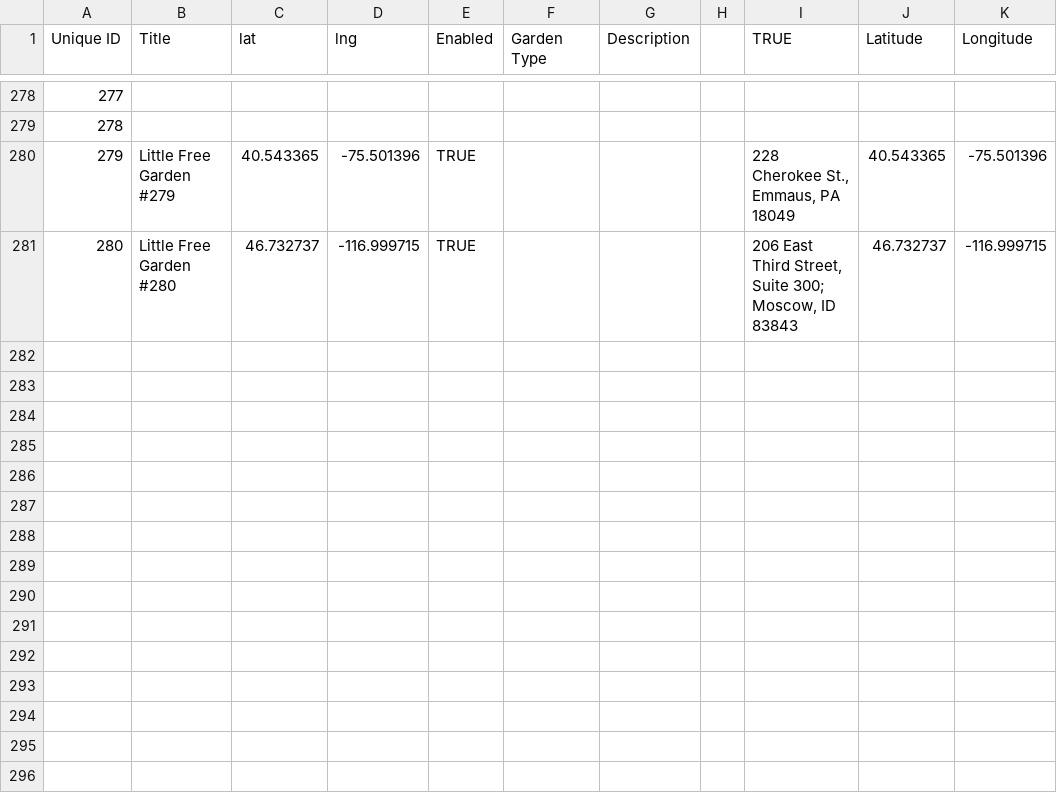
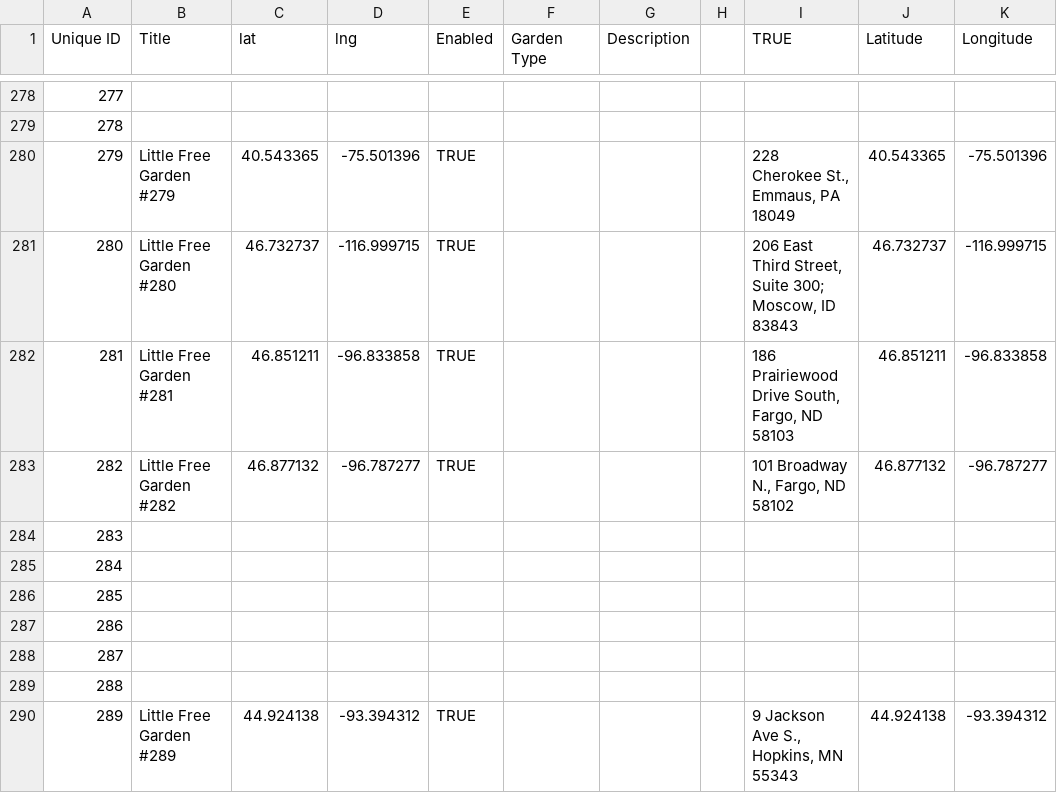
Before and after one commit to little-free-garden/little-free-garden-map, a CSV file: data/gardens.csv, drawn as a sheet; only a part is shown, gaps mark what is left out.

Commit message:
Adding gardens.csv via automatic update

```diff
--- a/data/gardens.csv
+++ b/data/gardens.csv
@@ -283 +283,10 @@ Unique ID,Title,lat,lng,Enabled,Garden Type,Description,,TRUE,Latitude,Longitude
 280,Little Free Garden #280,46.732737,-116.999715,TRUE,,,,"206 East Third Street, Suite 300; Moscow, ID 83843",46.732737,-116.999715
+281,Little Free Garden #281,46.851211,-96.833858,TRUE,,,,"186 Prairiewood Drive South, Fargo, ND 58103",46.851211,-96.833858
+282,Little Free Garden #282,46.877132,-96.787277,TRUE,,,,"101 Broadway N., Fargo, ND 58102",46.877132,-96.787277
+283,,,,,,,,,,
+284,,,,,,,,,,
+285,,,,,,,,,,
+286,,,,,,,,,,
+287,,,,,,,,,,
+288,,,,,,,,,,
+289,Little Free Garden #289,44.924138,-93.394312,TRUE,,,,"9 Jackson Ave S., Hopkins, MN 55343",44.924138,-93.394312
```
